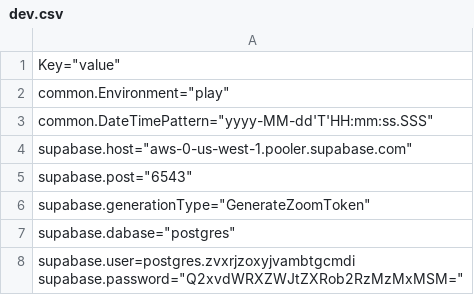
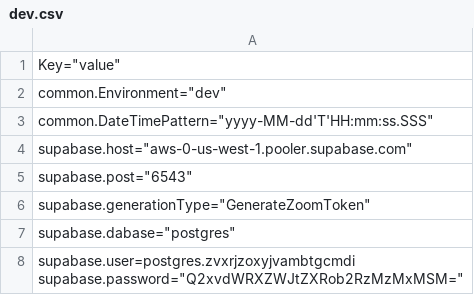
Before and after one commit to gauravgusa/tmsystem, a CSV file: assets/projectConfigs/referenceData/refDataForDb/dev.csv, drawn as a sheet.

Commit message:
Update dev.csv

```diff
--- a/assets/projectConfigs/referenceData/refDataForDb/dev.csv
+++ b/assets/projectConfigs/referenceData/refDataForDb/dev.csv
@@ -1,3 +1,3 @@
 "Key"="value"
-"common.Environment"="play"
+"common.Environment"="dev"
 "common.DateTimePattern"="yyyy-MM-dd'T'HH:mm:ss.SSS"
```
